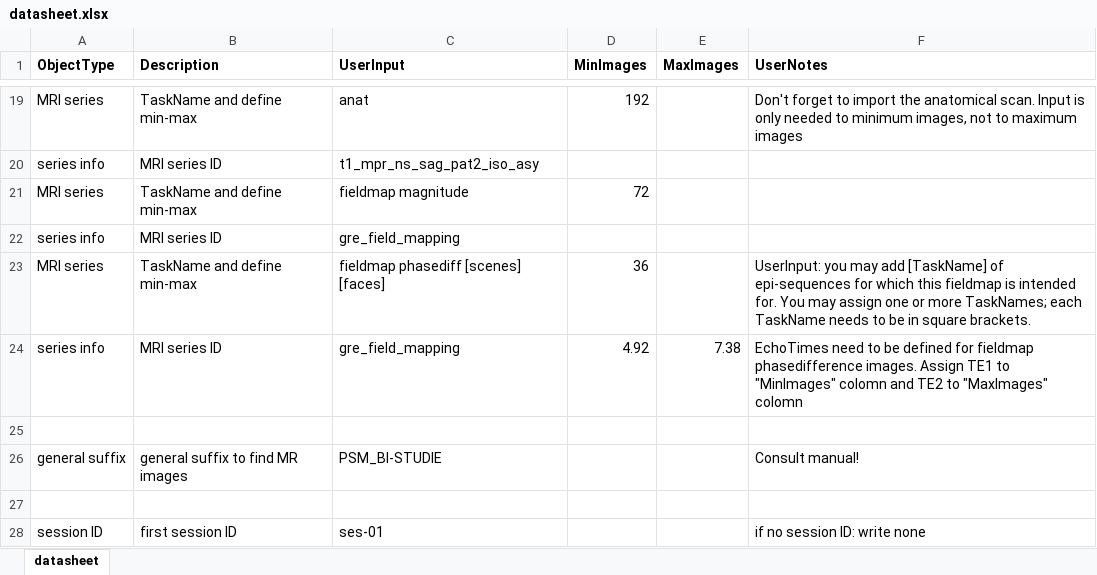
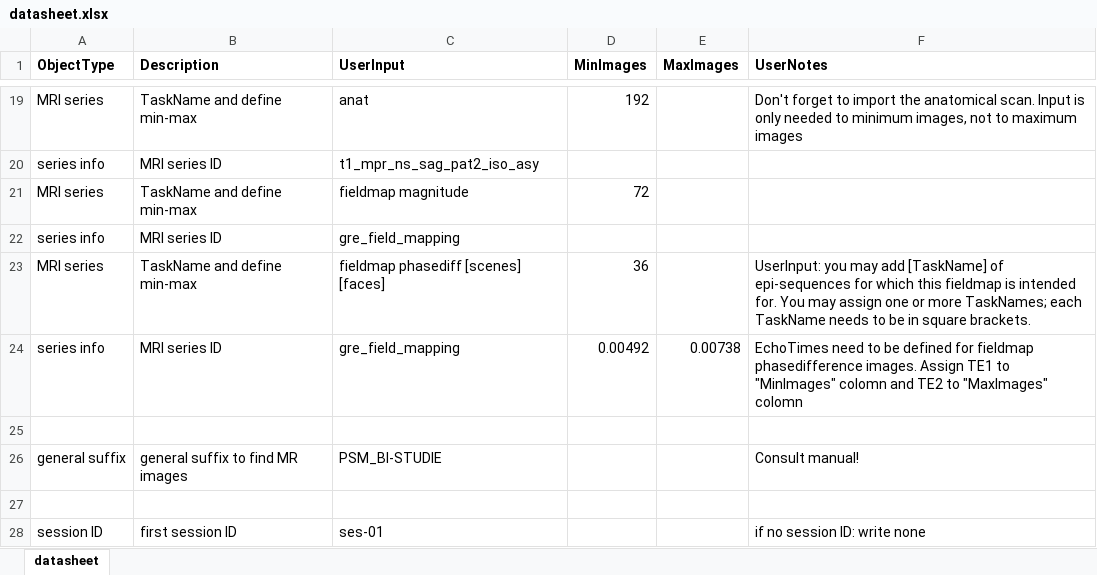
Before and after one commit to christianparet/RaBIDS, an Excel workbook: tutorial supportive data/datasheet.xlsx, sheet datasheet, drawn as a sheet; only a part is shown, gaps mark what is left out; values as stored, in another font and other column widths than the file's, no borders; the diff names each change by its address in the sheet, - before the commit and + after, or states it on an @@ line.

Commit message:
Add files via upload

```diff
--- a/tutorial supportive data/datasheet.xlsx (sheet datasheet)
+++ b/tutorial supportive data/datasheet.xlsx (sheet datasheet)
-D24 (MinImages): 4.92
+D24 (MinImages): 0.00492
-E24 (MaxImages): 7.38
+E24 (MaxImages): 0.00738
```
